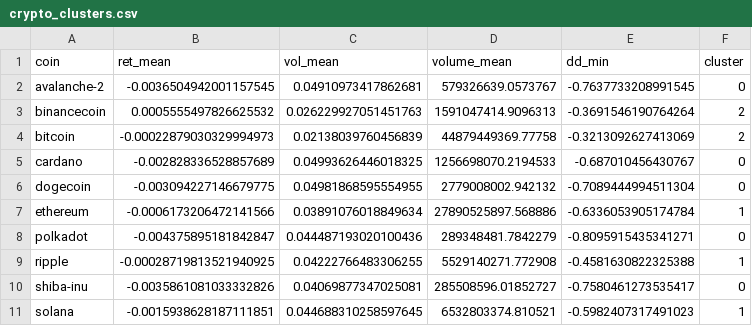
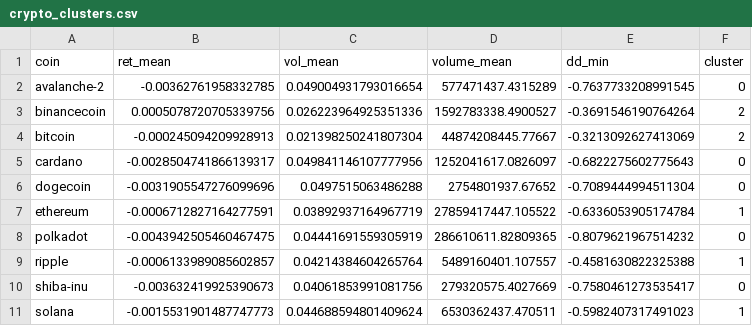
Before and after one commit to JairoVillegas/BEHAVIOR-CRYPTO-PREDICTOR, a CSV file: data/processed/crypto_clusters.csv, drawn as a sheet.

```diff
--- a/data/processed/crypto_clusters.csv
+++ b/data/processed/crypto_clusters.csv
@@ -1,11 +1,11 @@
 coin,ret_mean,vol_mean,volume_mean,dd_min,cluster
-avalanche-2,-0.0036504942001157545,0.04910973417862681,579326639.0573767,-0.7637733208991545,0
-binancecoin,0.0005555497826625532,0.026229927051451763,1591047414.9096313,-0.3691546190764264,2
-bitcoin,-0.00022879030329994973,0.02138039760456839,44879449369.77758,-0.3213092627413069,2
-cardano,-0.002828336528857689,0.04993626446018325,1256698070.2194533,-0.687010456430767,0
-dogecoin,-0.003094227146679775,0.04981868595554955,2779008002.942132,-0.7089444994511304,0
-ethereum,-0.0006173206472141566,0.03891076018849634,27890525897.568886,-0.6336053905174784,1
-polkadot,-0.004375895181842847,0.044487193020100436,289348481.7842279,-0.8095915435341271,0
-ripple,-0.00028719813521940925,0.04222766483306255,5529140271.772908,-0.4581630822325388,1
-shiba-inu,-0.0035861081033332826,0.04069877347025081,285508596.01852727,-0.7580461273535417,0
-solana,-0.0015938628187111851,0.044688310258597645,6532803374.810521,-0.5982407317491023,1
+avalanche-2,-0.00362761958332785,0.049004931793016654,577471437.4315289,-0.7637733208991545,0
+binancecoin,0.0005078720705339756,0.026223964925351336,1592783338.4900527,-0.3691546190764264,2
+bitcoin,-0.000245094209928913,0.021398250241807304,44874208445.77667,-0.3213092627413069,2
+cardano,-0.0028504741866139317,0.049841146107777956,1252041617.0826097,-0.6822275602775643,0
+dogecoin,-0.0031905547276099696,0.0497515063486288,2754801937.67652,-0.7089444994511304,0
+ethereum,-0.0006712827164277591,0.03892937164967719,27859417447.105522,-0.6336053905174784,1
+polkadot,-0.0043942505460467475,0.04441691559305919,286610611.82809365,-0.8079621967514232,0
+ripple,-0.0006133989085602857,0.04214384604265764,5489160401.107557,-0.4581630822325388,1
+shiba-inu,-0.003632419925390673,0.04061853991081756,279320575.4027669,-0.7580461273535417,0
+solana,-0.0015531901487747773,0.044688594801409624,6530362437.470511,-0.5982407317491023,1
```
Also changed, not shown: data/processed/prices_features.csv, data/processed/supervised_dataset.csv, 4 other files.
